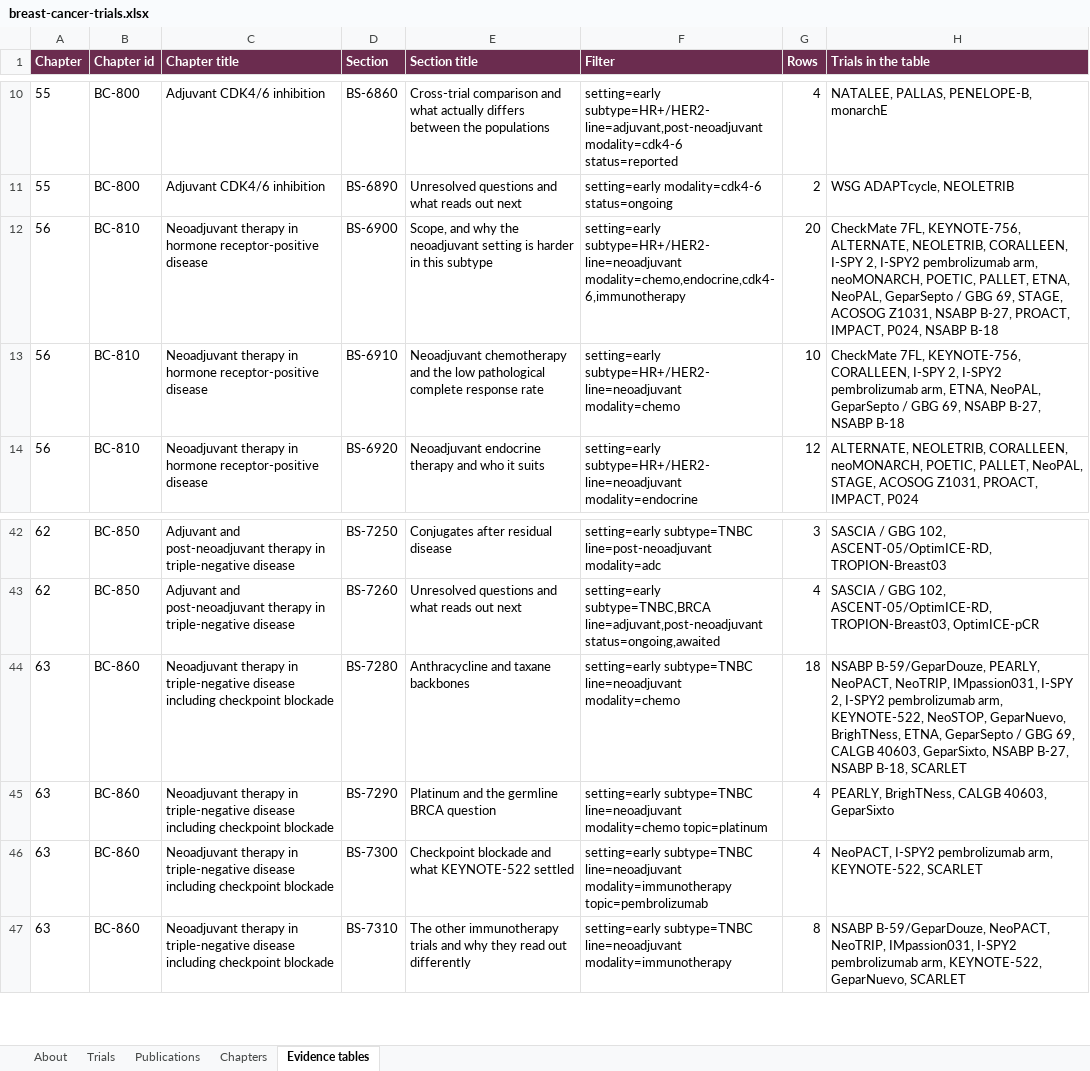
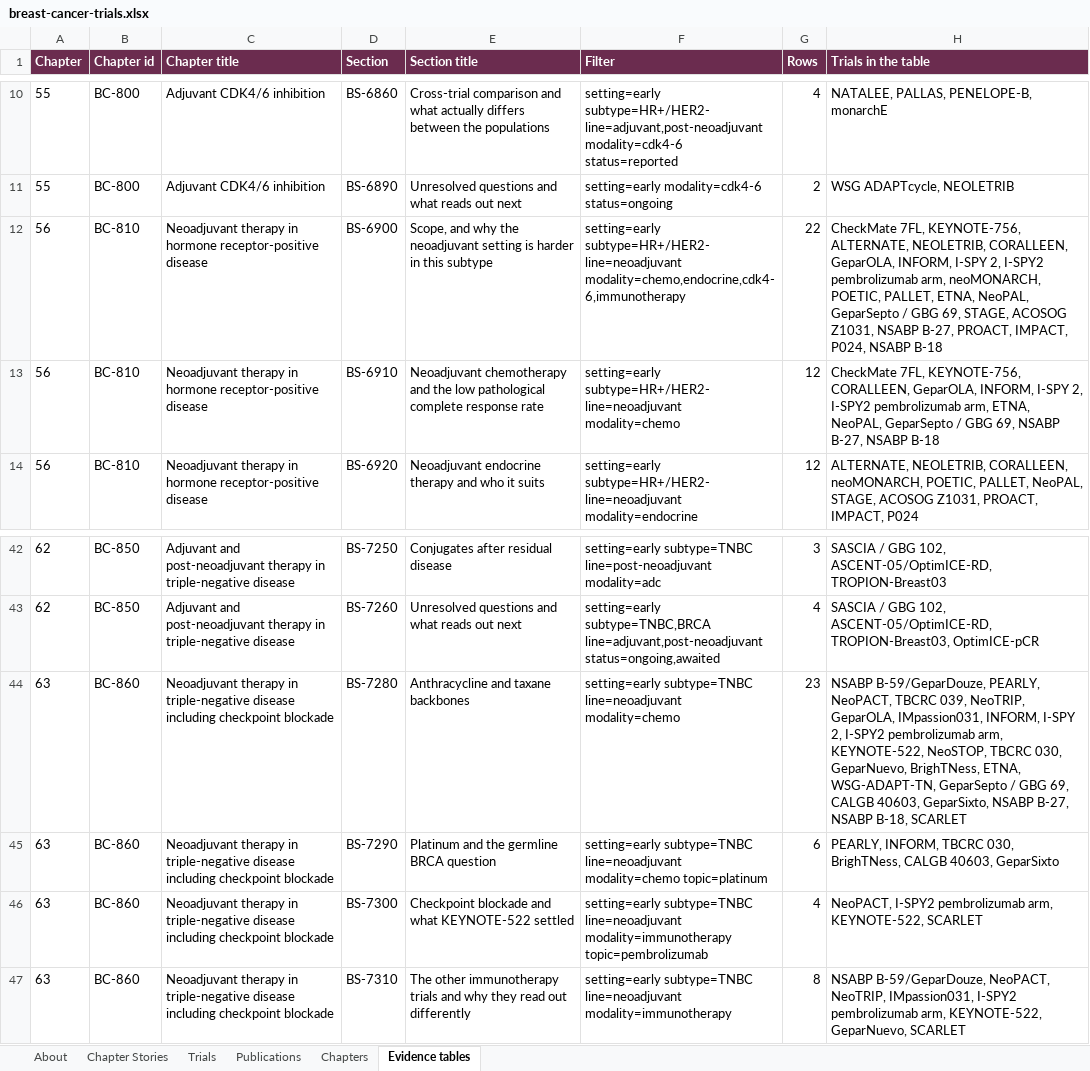
Before and after one commit to Elkhanany/library, an Excel workbook: docs/breast-cancer/data/breast-cancer-trials.xlsx, sheet Evidence tables, drawn as a sheet; only a part is shown, gaps mark what is left out; values as stored, in another font and other column widths than the file's, no borders; the diff covers the shown part only; the diff names each change by its address in the sheet, - before the commit and + after, or states it on an @@ line.

```diff
--- a/docs/breast-cancer/data/breast-cancer-trials.xlsx (sheet Evidence tables)
+++ b/docs/breast-cancer/data/breast-cancer-trials.xlsx (sheet Evidence tables)
+sheet tab: Chapter Stories
-G12 (Rows): 20
+G12 (Rows): 22
-H12 (Trials in the table): …NEOLETRIB, CORALLEEN, I-SPY 2,…
+H12 (Trials in the table): …NEOLETRIB, CORALLEEN, GeparOLA, INFORM, I-SPY 2,…
-G13 (Rows): 10
+G13 (Rows): 12
-H13 (Trials in the table): …KEYNOTE-756, CORALLEEN, I-SPY 2,…
+H13 (Trials in the table): …KEYNOTE-756, CORALLEEN, GeparOLA, INFORM, I-SPY 2,…
-G44 (Rows): 18
+G44 (Rows): 23
-H44 (Trials in the table): …PEARLY, NeoPACT, NeoTRIP, IMpassion031, I-SPY 2, I-SPY2 pembrolizumab arm, KEYNOTE-522, NeoSTOP, GeparNuevo, BrighTNess, ETNA, GeparSepto /…
+H44 (Trials in the table): …PEARLY, NeoPACT, TBCRC 039, NeoTRIP, GeparOLA, IMpassion031, INFORM, I-SPY 2, I-SPY2 pembrolizumab arm, KEYNOTE-522, NeoSTOP, TBCRC 030, GeparNuevo, BrighTNess, ETNA, WSG-ADAPT-TN, GeparSepto /…
-G45 (Rows): 4
+G45 (Rows): 6
-H45 (Trials in the table): PEARLY, BrighTNess, CALGB…
+H45 (Trials in the table): PEARLY, INFORM, TBCRC 030, BrighTNess, CALGB…
```
Also changed, not shown: 1 added row and 21 edited cells elsewhere in this sheet, sheet Trials, sheet Chapters, sheet Publications, sheet About, books/breast-cancer/src/data/breast-cancer-trials.xlsx, 49 other files.
